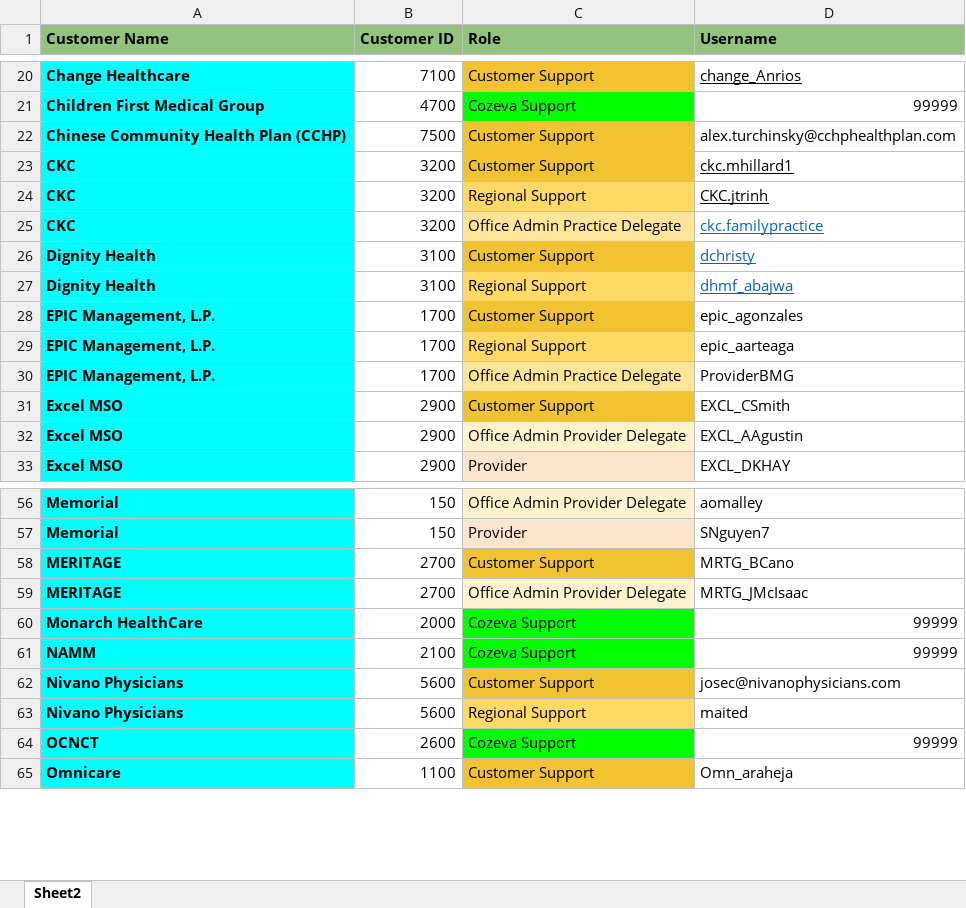
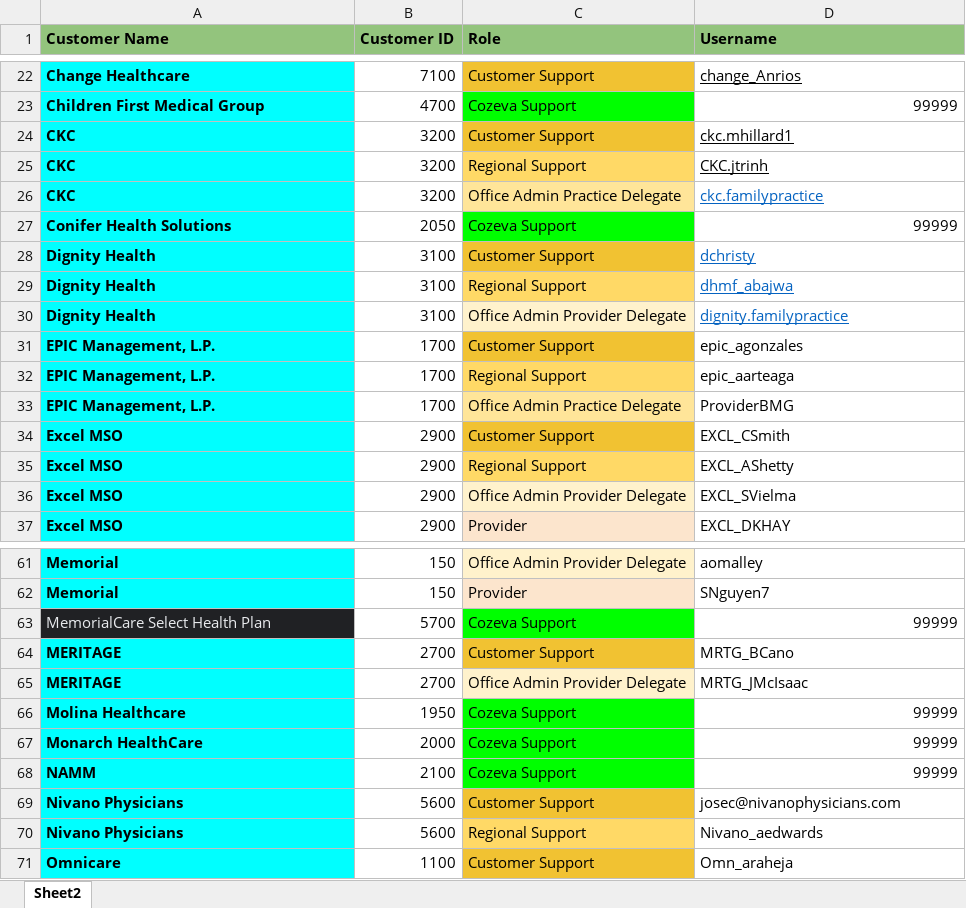
Before and after one commit to CozevaQA/RTVS_dist, an Excel workbook: assets/CustomerDB.xlsx, sheet Sheet2, drawn as a sheet; only a part is shown, gaps mark what is left out; values as stored, in another font and other column widths than the file's, no borders; removed rows and columns are numbered as before the commit, all else as after; the diff covers the shown part only; the diff names each change by its address in the sheet, - before the commit and + after, or states it on an @@ line.

```diff
--- a/assets/CustomerDB.xlsx (sheet Sheet2)
+++ b/assets/CustomerDB.xlsx (sheet Sheet2)
-row 22: Chinese Community Health Plan (CCHP) | 7500 | Customer Support | alex.turchinsky@cchphealthplan.com
+row 27: Conifer Health Solutions | 2050 | Cozeva Support | 99999
+row 30: Dignity Health | 3100 | Office Admin Provider Delegate | dignity.familypractice
+row 35: Excel MSO | 2900 | Regional Support | EXCL_AShetty
-D36 (Username): EXCL_AAgustin
+D36 (Username): EXCL_SVielma
+row 63: MemorialCare Select Health Plan | 5700 | Cozeva Support | 99999
+row 66: Molina Healthcare | 1950 | Cozeva Support | 99999
-D70 (Username): maited
+D70 (Username): Nivano_aedwards
-row 64: OCNCT | 2600 | Cozeva Support | 99999
```
Also changed, not shown: 8 added rows, 2 moved rows, 12 edited cells and cell formats elsewhere in this sheet, 2 other files.
